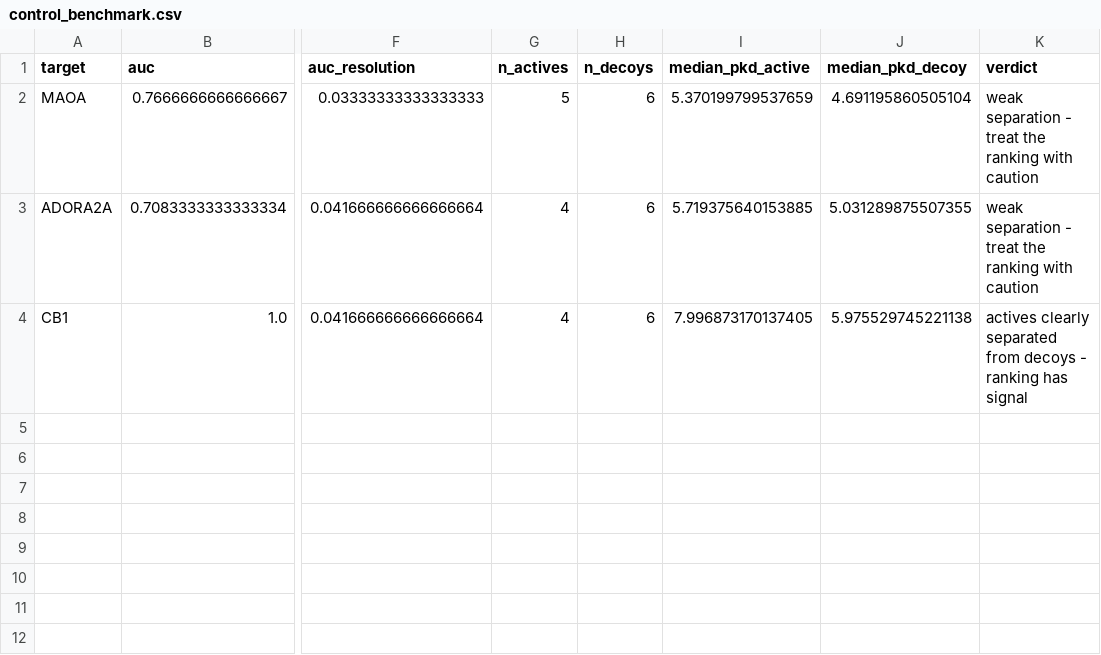
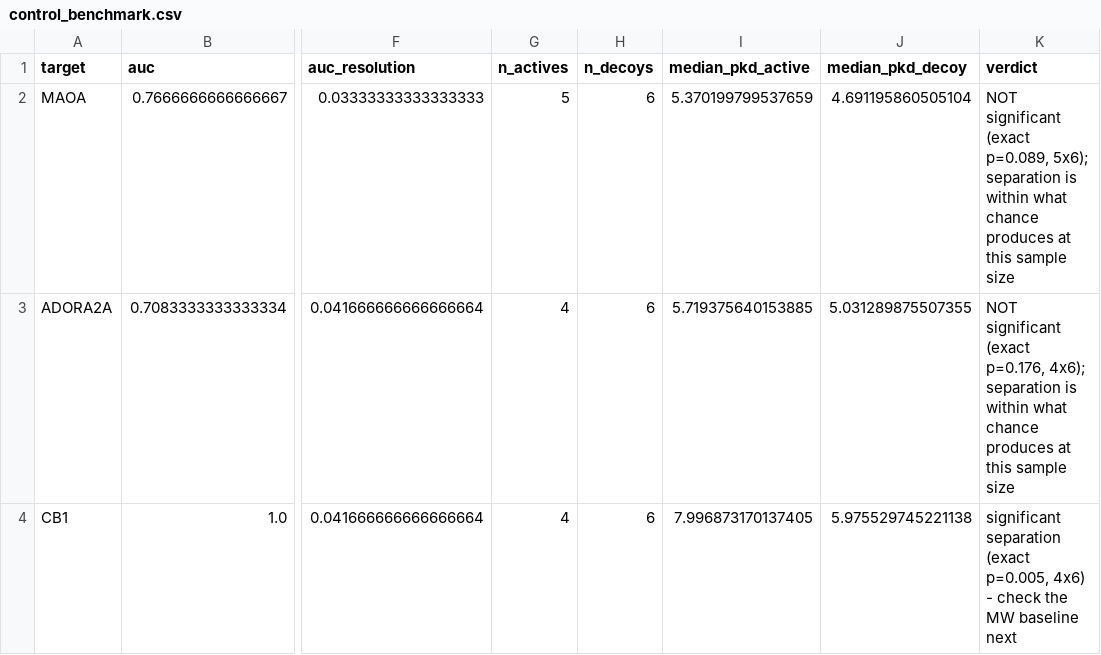
Before and after one commit to anindya2710/dietary-dti-screen, a CSV file: results/control_benchmark.csv, drawn as a sheet; only a part is shown, gaps mark what is left out; the diff names each change by its address in the sheet, - before the commit and + after, or states it on an @@ line.

```diff
--- a/results/control_benchmark.csv
+++ b/results/control_benchmark.csv
-K2 (verdict): weak separation - treat the ranking with caution
+K2 (verdict): NOT significant (exact p=0.089, 5x6); separation is within what chance produces at this sample size
-K3 (verdict): weak separation - treat the ranking with caution
+K3 (verdict): NOT significant (exact p=0.176, 4x6); separation is within what chance produces at this sample size
-K4 (verdict): actives clearly separated from decoys - ranking has signal
+K4 (verdict): significant separation (exact p=0.005, 4x6) - check the MW baseline next
```
Also changed, not shown: 13 other files.
